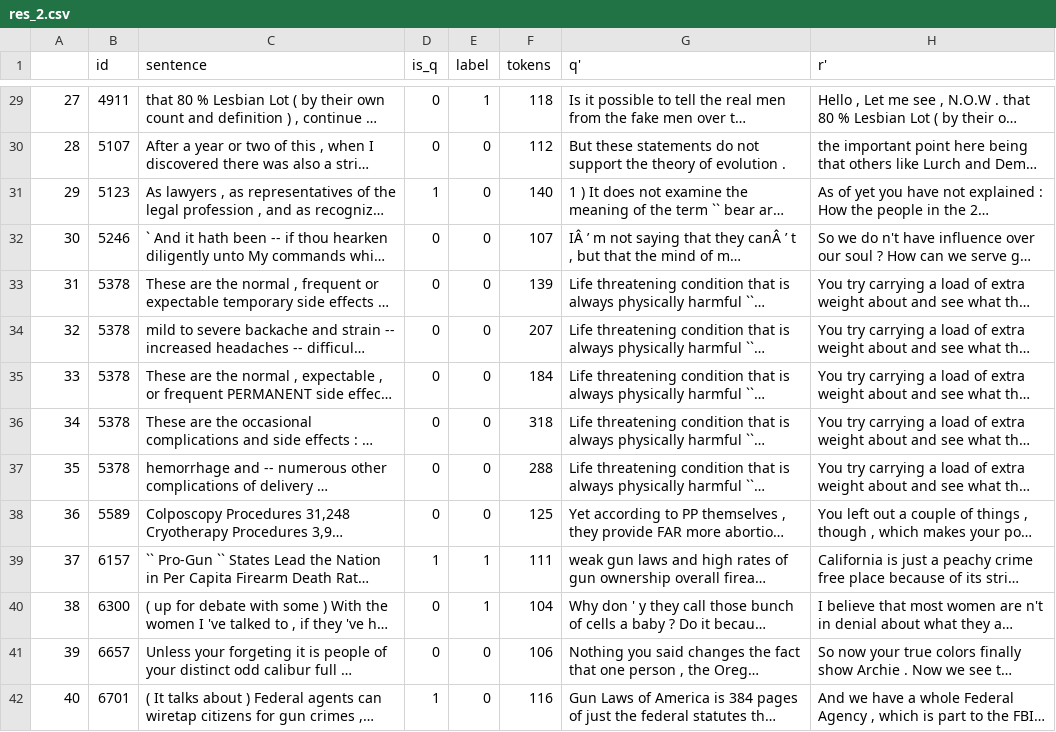
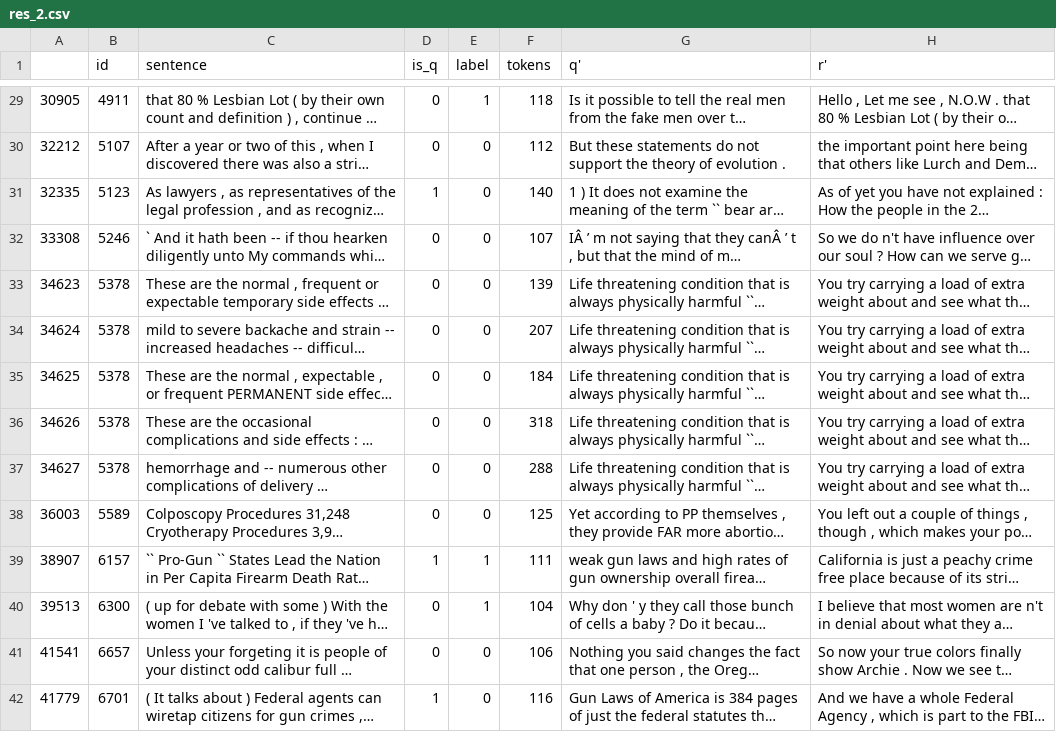
Before and after one commit to MengChiehLiu/AI_CUP_2022_Argument_Detection, a CSV file: files/res_2.csv, drawn as a sheet; only a part is shown, gaps mark what is left out; long unchanged cells end in …; the diff covers the shown part only; the diff names each change by its address in the sheet, - before the commit and + after, or states it on an @@ line.

```diff
--- a/files/res_2.csv
+++ b/files/res_2.csv
-A29: 27
+A29: 30905
-A30: 28
+A30: 32212
-A31: 29
+A31: 32335
-A32: 30
+A32: 33308
-A33: 31
+A33: 34623
-A34: 32
+A34: 34624
-A35: 33
+A35: 34625
-A36: 34
+A36: 34626
-A37: 35
+A37: 34627
-A38: 36
+A38: 36003
-A39: 37
+A39: 38907
-A40: 38
+A40: 39513
-A41: 39
+A41: 41541
-A42: 40
+A42: 41779
```
Also changed, not shown: 55 edited cells elsewhere in this file.
